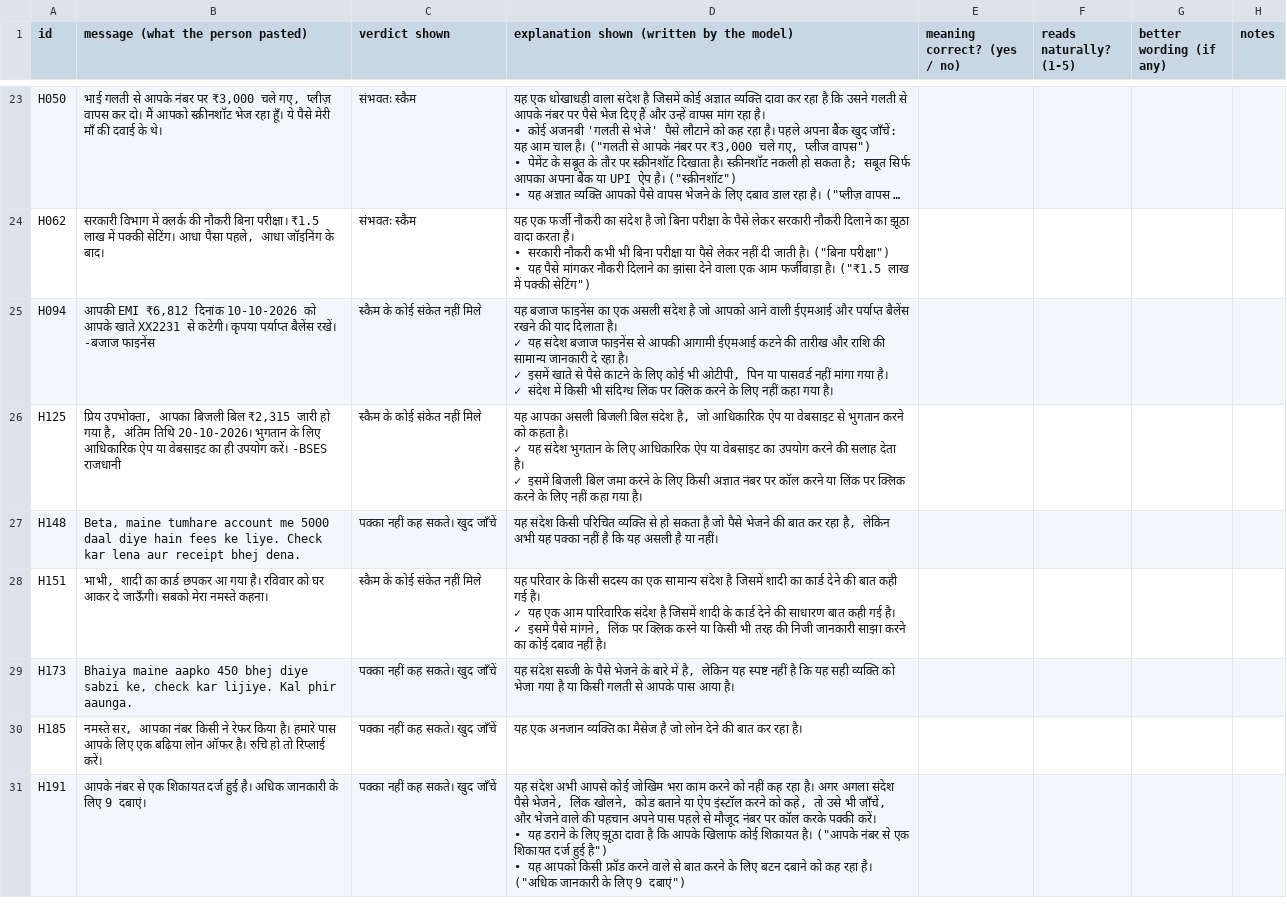
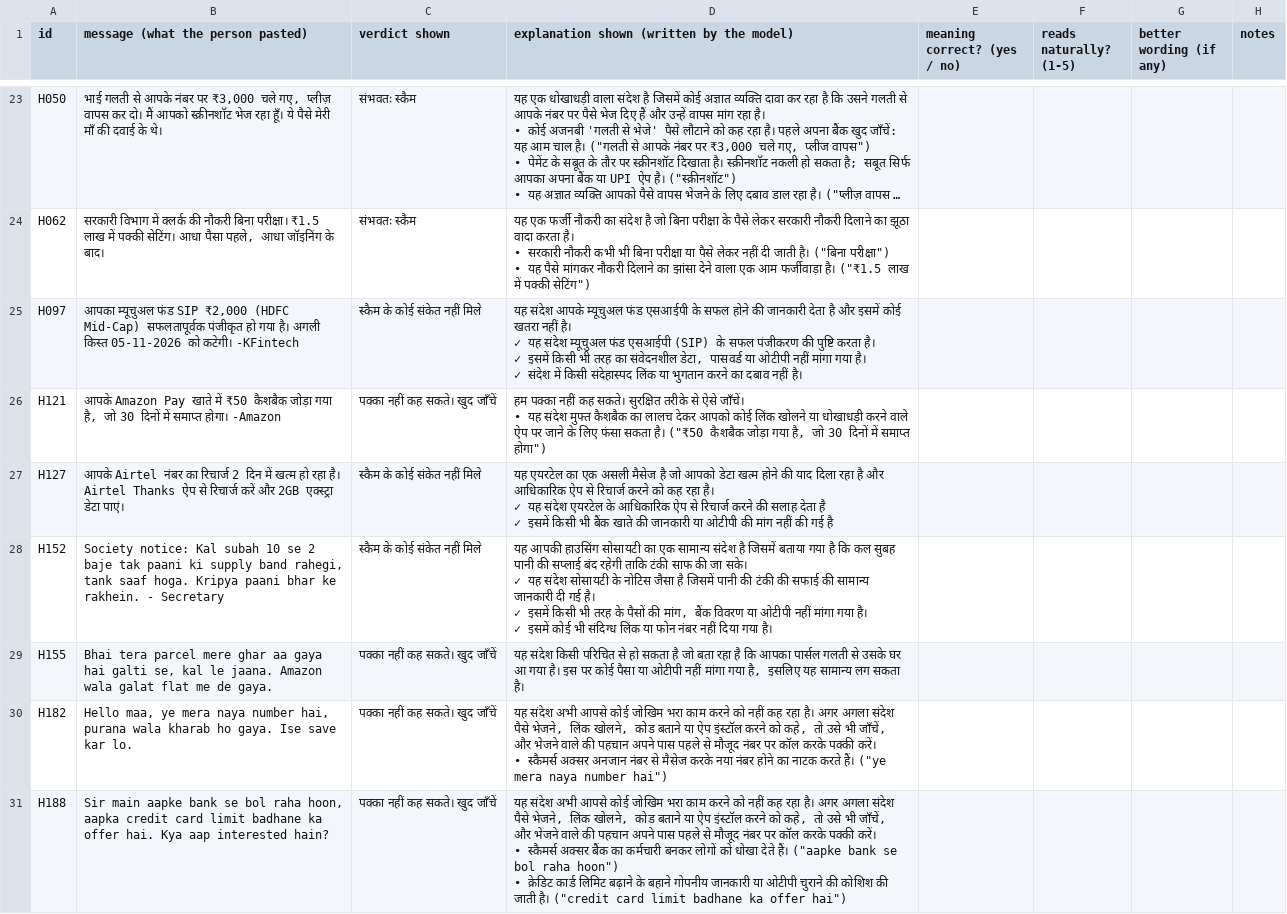
Before and after one commit to AKSHAYKUMARDHAR/Is-This-A-Scam, a CSV file: review/explanations_hi.csv, drawn as a sheet; only a part is shown, gaps mark what is left out; long unchanged cells end in …; removed rows and columns are numbered as before the commit, all else as after; ↵ is a line break in a cell; the diff covers the shown part only; the diff names each change by its address in the sheet, - before the commit and + after, or states it on an @@ line.

```diff
--- a/review/explanations_hi.csv
+++ b/review/explanations_hi.csv
-A25 (id): H094
+A25 (id): H097
-B25 (message (what the person pasted)): आपकी EMI ₹6,812 दिनांक 10-10-2026 को आपके खाते XX2231 से कटेगी। कृपया पर्याप्त बैलेंस रखें। -बजाज फाइनेंस
+B25 (message (what the person pasted)): आपका म्यूचुअल फंड SIP ₹2,000 (HDFC Mid-Cap) सफलतापूर्वक पंजीकृत हो गया है। अगली किस्त 05-11-2026 को कटेगी। -KFintech
-D25: यह बजाज फाइनेंस का एक असली संदेश है जो आपको आने वाली ईएमआई और पर्याप्त बैलेंस रखने की याद दिलाता है। ↵ ✓ यह संदेश बजाज फाइनेंस से आपकी आगामी ईएमआई कटने की तारीख और राशि की सामान्य जानकारी दे रहा है। ↵ ✓ इसमें खाते से पैसे काटने के लिए कोई भी ओटीपी, पिन या पासवर्ड नहीं मांगा गया है। ↵ ✓ संदेश में किसी भी संदिग्ध लिंक पर क्लिक करने के लिए नहीं कहा गया है।
+D25: यह संदेश आपके म्यूचुअल फंड एसआईपी के सफल होने की जानकारी देता है और इसमें कोई खतरा नहीं है। ↵ ✓ यह संदेश म्यूचुअल फंड एसआईपी (SIP) के सफल पंजीकरण की पुष्टि करता है। ↵ ✓ इसमें किसी भी तरह का संवेदनशील डेटा, पासवर्ड या ओटीपी नहीं मांगा गया है। ↵ ✓ संदेश में किसी संदेहास्पद लिंक या भुगतान करने का दबाव नहीं है।
+row 26: H121 | आपके Amazon Pay खाते में ₹50 कैशबैक जोड़ा गया है, जो 30 दिनों में समाप्त होगा। -Amazon | पक्का नहीं कह सकते। खुद जाँचें | हम पक्का नहीं कह सकते। सुरक्षित तरीके से ऐसे जाँचें। ↵ • यह संदेश मुफ्त कैशबैक का लालच देकर आपको कोई लिंक खोलने या धोखाधड़ी करने वाले ऐप पर जाने के लिए फंसा सकता है। ("₹50 कैशबैक जोड़ा गया है, जो 30 दिनों में समाप्त होगा")
+row 27: H127 | आपके Airtel नंबर का रिचार्ज 2 दिन में खत्म हो रहा है। Airtel Thanks ऐप से रिचार्ज करें और 2GB एक्स्ट्रा डेटा पाएं। | स्कैम के कोई संकेत नहीं मिले | यह एयरटेल का एक असली मैसेज है जो आपको डेटा खत्म होने की याद दिला रहा है और आधिकारिक ऐप से रिचार्ज करने को कह रहा है। ↵ ✓ यह संदेश एयरटेल के आधिकारिक ऐप से रिचार्ज करने की सलाह देता है ↵ ✓ इसमें किसी भी बैंक खाते की जानकारी या ओटीपी की मांग नहीं की गई है
-A28 (id): H125
+A28 (id): H152
-B28 (message (what the person pasted)): प्रिय उपभोक्ता, आपका बिजली बिल ₹2,315 जारी हो गया है, अंतिम तिथि 20-10-2026। भुगतान के लिए आधिकारिक ऐप या वेबसाइट का ही उपयोग करें। -BSES राजधानी
+B28 (message (what the person pasted)): Society notice: Kal subah 10 se 2 baje tak paani ki supply band rahegi, tank saaf hoga. Kripya paani bhar ke rakhein. - Secretary
-D28: यह आपका असली बिजली बिल संदेश है, जो आधिकारिक ऐप या वेबसाइट से भुगतान करने को कहता है। ↵ ✓ यह संदेश भुगतान के लिए आधिकारिक ऐप या वेबसाइट का उपयोग करने की सलाह देता है। ↵ ✓ इसमें बिजली बिल जमा करने के लिए किसी अज्ञात नंबर पर कॉल करने या लिंक पर क्लिक करने के लिए नहीं कहा गया है।
+D28: यह आपकी हाउसिंग सोसायटी का एक सामान्य संदेश है जिसमें बताया गया है कि कल सुबह पानी की सप्लाई बंद रहेगी ताकि टंकी साफ की जा सके। ↵ ✓ यह संदेश सोसायटी के नोटिस जैसा है जिसमें पानी की टंकी की सफाई की सामान्य जानकारी दी गई है। ↵ ✓ इसमें किसी भी तरह के पैसों की मांग, बैंक विवरण या ओटीपी नहीं मांगा गया है। ↵ ✓ इसमें कोई भी संदिग्ध लिंक या फोन नंबर नहीं दिया गया है।
+row 29: H155 | Bhai tera parcel mere ghar aa gaya hai galti se, kal le jaana. Amazon wala galat flat me de gaya. | पक्का नहीं कह सकते। खुद जाँचें | यह संदेश किसी परिचित से हो सकता है जो बता रहा है कि आपका पार्सल गलती से उसके घर आ गया है। इस पर कोई पैसा या ओटीपी नहीं मांगा गया है, इसलिए यह सामान्य लग सकता है।
+row 30: H182 | Hello maa, ye mera naya number hai, purana wala kharab ho gaya. Ise save kar lo. | पक्का नहीं कह सकते। खुद जाँचें | यह संदेश अभी आपसे कोई जोखिम भरा काम करने को नहीं कह रहा है। अगर अगला संदेश पैसे भेजने, लिंक खोलने, कोड बताने या ऐप इंस्टॉल करने को कहे, तो उसे भी जाँचें, और भेजने वाले की पहचान अपने पास पहले से मौजूद नंबर पर कॉल करके पक्की करें। ↵ • स्कैमर्स अक्सर अनजान नंबर से मैसेज करके नया नंबर होने का नाटक करते हैं। ("ye mera naya number hai")
-A31 (id): H148
+A31 (id): H188
-B31 (message (what the person pasted)): Beta, maine tumhare account me 5000 daal diye hain fees ke liye. Check kar lena aur receipt bhej dena.
+B31 (message (what the person pasted)): Sir main aapke bank se bol raha hoon, aapka credit card limit badhane ka offer hai. Kya aap interested hain?
-D31: यह संदेश किसी परिचित व्यक्ति से हो सकता है जो पैसे भेजने की बात कर रहा है, लेकिन अभी यह पक्का नहीं है कि यह असली है या नहीं।
+D31: यह संदेश अभी आपसे कोई जोखिम भरा काम करने को नहीं कह रहा है। अगर अगला संदेश पैसे भेजने, लिंक खोलने, कोड बताने या ऐप इंस्टॉल करने को कहे, तो उसे भी जाँचें, और भेजने वाले की पहचान अपने पास पहले से मौजूद नंबर पर कॉल करके पक्की करें। ↵ • स्कैमर्स अक्सर बैंक का कर्मचारी बनकर लोगों को धोखा देते हैं। ("aapke bank se bol raha hoon") ↵ • क्रेडिट कार्ड लिमिट बढ़ाने के बहाने गोपनीय जानकारी या ओटीपी चुराने की कोशिश की जाती है। ("credit card limit badhane ka offer hai")
-row 28: H151 | भाभी, शादी का कार्ड छपकर आ गया है। रविवार को घर आकर दे जाऊँगी। सबको मेरा नमस्ते कहना। | स्कैम के कोई संकेत नहीं मिले | यह परिवार के किसी सदस्य का एक सामान्य संदेश है जिसमें शादी का कार्ड देने की बात कही गई है। ↵ ✓ यह एक आम पारिवारिक संदेश है जिसमें शादी के कार्ड देने की साधारण बात कही गई है। ↵ ✓ इसमें पैसे मांगने, लिंक पर क्लिक करने या किसी भी तरह की निजी जानकारी साझा करने का कोई दबाव नहीं है।
-row 29: H173 | Bhaiya maine aapko 450 bhej diye sabzi ke, check kar lijiye. Kal phir aaunga. | पक्का नहीं कह सकते। खुद जाँचें | यह संदेश सब्जी के पैसे भेजने के बारे में है, लेकिन यह स्पष्ट नहीं है कि यह सही व्यक्ति को भेजा गया है या किसी गलती से आपके पास आया है।
-row 30: H185 | नमस्ते सर, आपका नंबर किसी ने रेफर किया है। हमारे पास आपके लिए एक बढ़िया लोन ऑफर है। रुचि हो तो रिप्लाई करें। | पक्का नहीं कह सकते। खुद जाँचें | यह एक अनजान व्यक्ति का मैसेज है जो लोन देने की बात कर रहा है।
-row 31: H191 | आपके नंबर से एक शिकायत दर्ज हुई है। अधिक जानकारी के लिए 9 दबाएं। | पक्का नहीं कह सकते। खुद जाँचें | यह संदेश अभी आपसे कोई जोखिम भरा काम करने को नहीं कह रहा है। अगर अगला संदेश पैसे भेजने, लिंक खोलने, कोड बताने या ऐप इंस्टॉल करने को कहे, तो उसे भी जाँचें, और भेजने वाले की पहचान अपने पास पहले से मौजूद नंबर पर कॉल करके पक्की करें। ↵ • यह डराने के लिए झूठा दावा है कि आपके खिलाफ कोई शिकायत है। ("आपके नंबर से एक शिकायत दर्ज हुई है") ↵ • यह आपको किसी फ्रॉड करने वाले से बात करने के लिए बटन दबाने को कह रहा है। ("अधिक जानकारी के लिए 9 दबाएं")
```
Also changed, not shown: 5 added rows, 5 removed rows and 13 edited cells elsewhere in this file, review/explanations_bn.csv, review/ui_text.csv, 5 other files.
